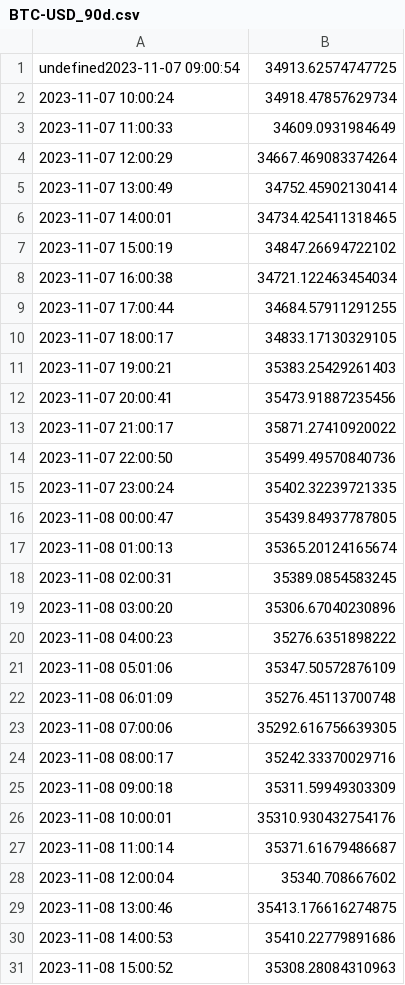
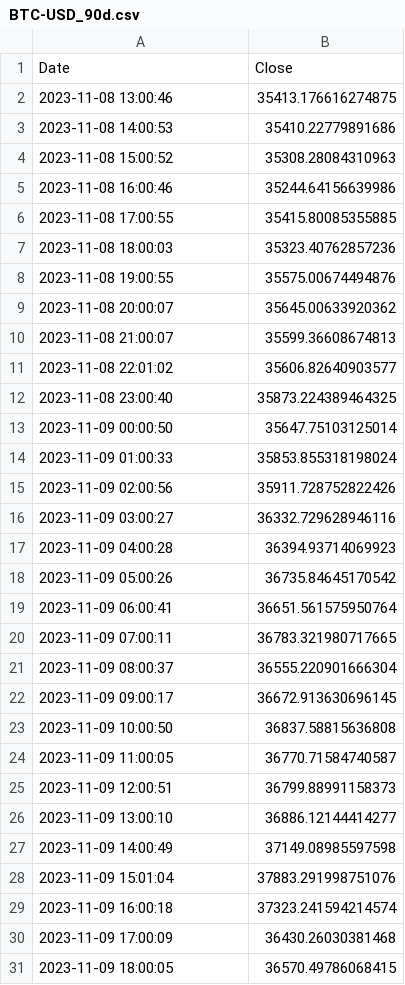
Before and after one commit to LSP20xx/wallet-backend, a CSV file: data/BTC-USD_90d.csv, drawn as a sheet; only a part is shown; the shorter side is filled out with more unchanged rows; removed rows and columns are numbered as before the commit, all else as after; the diff covers the shown part only; the diff names each change by its address in the sheet, - before the commit and + after, or states it on an @@ line.

```diff
--- a/data/BTC-USD_90d.csv
+++ b/data/BTC-USD_90d.csv
-row 1: undefined2023-11-07 09:00:54 | 34913.62574747725
-row 2: 2023-11-07 10:00:24 | 34918.47857629734
-row 3: 2023-11-07 11:00:33 | 34609.0931984649
-row 4: 2023-11-07 12:00:29 | 34667.469083374264
-row 5: 2023-11-07 13:00:49 | 34752.45902130414
-row 6: 2023-11-07 14:00:01 | 34734.425411318465
-row 7: 2023-11-07 15:00:19 | 34847.26694722102
-row 8: 2023-11-07 16:00:38 | 34721.122463454034
-row 9: 2023-11-07 17:00:44 | 34684.57911291255
-row 10: 2023-11-07 18:00:17 | 34833.17130329105
-row 11: 2023-11-07 19:00:21 | 35383.25429261403
-row 12: 2023-11-07 20:00:41 | 35473.91887235456
-row 13: 2023-11-07 21:00:17 | 35871.27410920022
-row 14: 2023-11-07 22:00:50 | 35499.49570840736
-row 15: 2023-11-07 23:00:24 | 35402.32239721335
-row 16: 2023-11-08 00:00:47 | 35439.84937787805
-row 17: 2023-11-08 01:00:13 | 35365.20124165674
-row 18: 2023-11-08 02:00:31 | 35389.0854583245
-row 19: 2023-11-08 03:00:20 | 35306.67040230896
-row 20: 2023-11-08 04:00:23 | 35276.6351898222
-row 21: 2023-11-08 05:01:06 | 35347.50572876109
-row 22: 2023-11-08 06:01:09 | 35276.45113700748
-row 23: 2023-11-08 07:00:06 | 35292.616756639305
-row 24: 2023-11-08 08:00:17 | 35242.33370029716
-row 25: 2023-11-08 09:00:18 | 35311.59949303309
-row 26: 2023-11-08 10:00:01 | 35310.930432754176
-row 27: 2023-11-08 11:00:14 | 35371.61679486687
-row 28: 2023-11-08 12:00:04 | 35340.708667602
+row 1: Date | Close
```
Also changed, not shown: 29 added rows and 1 removed row elsewhere in this file, data/BTC-USD_1d.csv, data/BTC-USD_ALL.csv, 20 other files.
